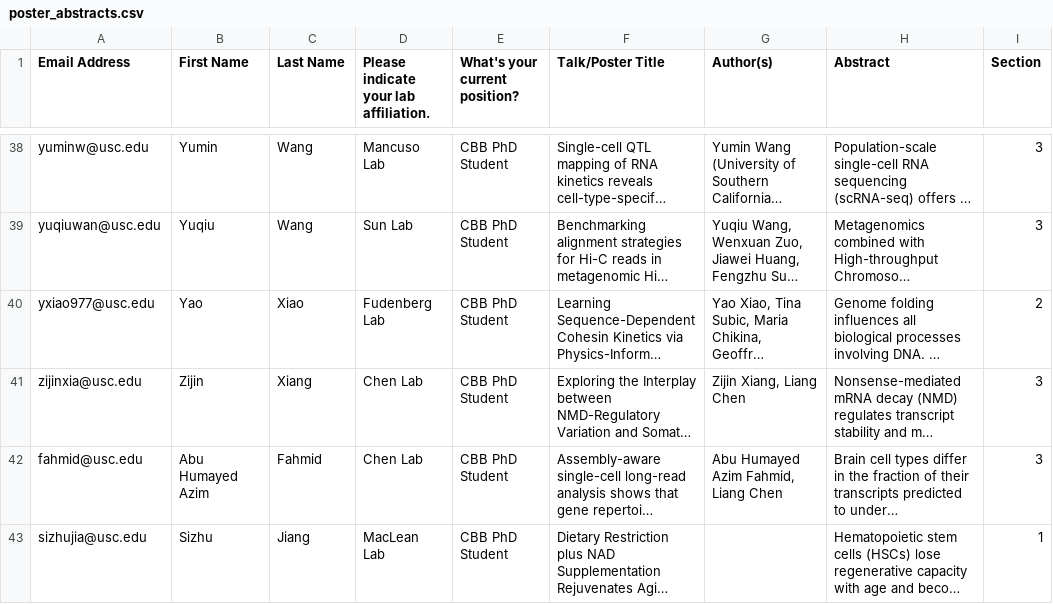
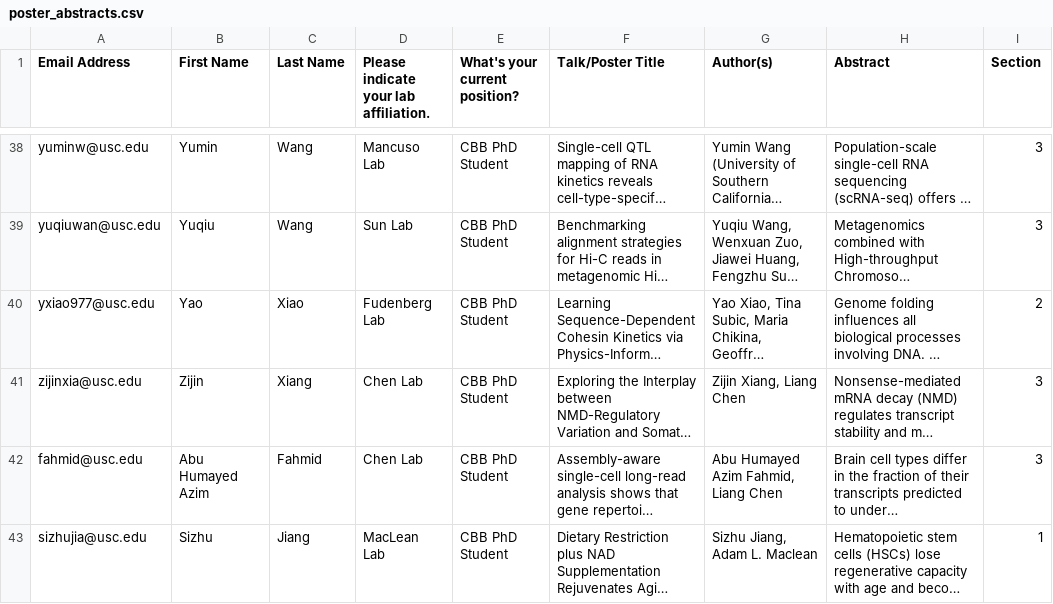
Before and after one commit to LexiShew/QCB-retreat-2026, a CSV file: _data/poster_abstracts.csv, drawn as a sheet; only a part is shown, gaps mark what is left out; long unchanged cells end in …; the diff names each change by its address in the sheet, - before the commit and + after, or states it on an @@ line.

Commit message:
update poster abstracts

```diff
--- a/_data/poster_abstracts.csv
+++ b/_data/poster_abstracts.csv
-G43 (Author(s)): (empty)
+G43 (Author(s)): Sizhu Jiang, Adam L. Maclean
```
